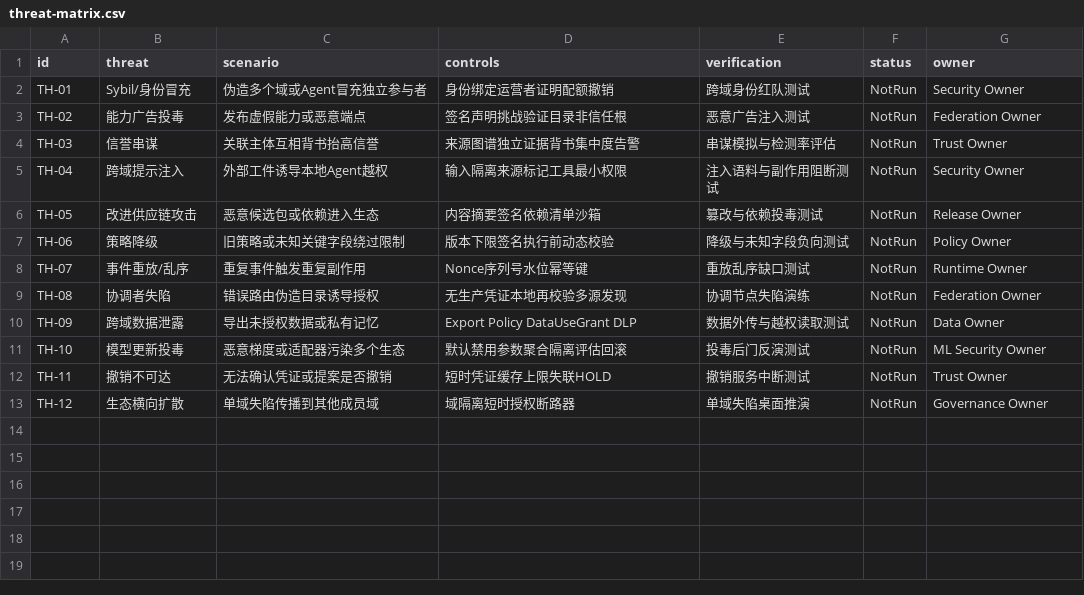
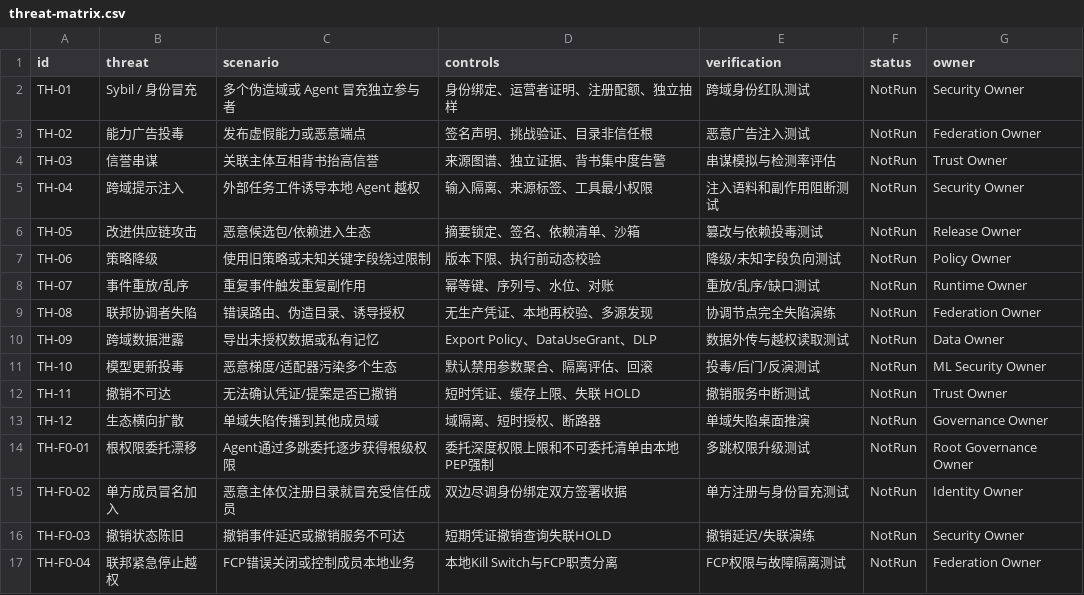
Before and after one commit to yixuan2016/Personal_AI_Infrastructure, a CSV file: Architecture-Research/Agent-Ecology/V1.8/validation/threat-matrix.csv, drawn as a sheet.

```diff
--- a/Architecture-Research/Agent-Ecology/V1.8/validation/threat-matrix.csv
+++ b/Architecture-Research/Agent-Ecology/V1.8/validation/threat-matrix.csv
@@ -1,13 +1,17 @@
 id,threat,scenario,controls,verification,status,owner
-TH-01,Sybil/身份冒充,伪造多个域或Agent冒充独立参与者,身份绑定运营者证明配额撤销,跨域身份红队测试,NotRun,Security Owner
-TH-02,能力广告投毒,发布虚假能力或恶意端点,签名声明挑战验证目录非信任根,恶意广告注入测试,NotRun,Federation Owner
-TH-03,信誉串谋,关联主体互相背书抬高信誉,来源图谱独立证据背书集中度告警,串谋模拟与检测率评估,NotRun,Trust Owner
-TH-04,跨域提示注入,外部工件诱导本地Agent越权,输入隔离来源标记工具最小权限,注入语料与副作用阻断测试,NotRun,Security Owner
-TH-05,改进供应链攻击,恶意候选包或依赖进入生态,内容摘要签名依赖清单沙箱,篡改与依赖投毒测试,NotRun,Release Owner
-TH-06,策略降级,旧策略或未知关键字段绕过限制,版本下限签名执行前动态校验,降级与未知字段负向测试,NotRun,Policy Owner
-TH-07,事件重放/乱序,重复事件触发重复副作用,Nonce序列号水位幂等键,重放乱序缺口测试,NotRun,Runtime Owner
-TH-08,协调者失陷,错误路由伪造目录诱导授权,无生产凭证本地再校验多源发现,协调节点失陷演练,NotRun,Federation Owner
-TH-09,跨域数据泄露,导出未授权数据或私有记忆,Export Policy DataUseGrant DLP,数据外传与越权读取测试,NotRun,Data Owner
-TH-10,模型更新投毒,恶意梯度或适配器污染多个生态,默认禁用参数聚合隔离评估回滚,投毒后门反演测试,NotRun,ML Security Owner
-TH-11,撤销不可达,无法确认凭证或提案是否撤销,短时凭证缓存上限失联HOLD,撤销服务中断测试,NotRun,Trust Owner
-TH-12,生态横向扩散,单域失陷传播到其他成员域,域隔离短时授权断路器,单域失陷桌面推演,NotRun,Governance Owner
+TH-01,Sybil / 身份冒充,多个伪造域或 Agent 冒充独立参与者,身份绑定、运营者证明、注册配额、独立抽样,跨域身份红队测试,NotRun,Security Owner
+TH-02,能力广告投毒,发布虚假能力或恶意端点,签名声明、挑战验证、目录非信任根,恶意广告注入测试,NotRun,Federation Owner
+TH-03,信誉串谋,关联主体互相背书抬高信誉,来源图谱、独立证据、背书集中度告警,串谋模拟与检测率评估,NotRun,Trust Owner
+TH-04,跨域提示注入,外部任务工件诱导本地 Agent 越权,输入隔离、来源标签、工具最小权限,注入语料和副作用阻断测试,NotRun,Security Owner
+TH-05,改进供应链攻击,恶意候选包/依赖进入生态,摘要锁定、签名、依赖清单、沙箱,篡改与依赖投毒测试,NotRun,Release Owner
+TH-06,策略降级,使用旧策略或未知关键字段绕过限制,版本下限、执行前动态校验,降级/未知字段负向测试,NotRun,Policy Owner
+TH-07,事件重放/乱序,重复事件触发重复副作用,幂等键、序列号、水位、对账,重放/乱序/缺口测试,NotRun,Runtime Owner
+TH-08,联邦协调者失陷,错误路由、伪造目录、诱导授权,无生产凭证、本地再校验、多源发现,协调节点完全失陷演练,NotRun,Federation Owner
+TH-09,跨域数据泄露,导出未授权数据或私有记忆,Export Policy、DataUseGrant、DLP,数据外传与越权读取测试,NotRun,Data Owner
+TH-10,模型更新投毒,恶意梯度/适配器污染多个生态,默认禁用参数聚合、隔离评估、回滚,投毒/后门/反演测试,NotRun,ML Security Owner
+TH-11,撤销不可达,无法确认凭证/提案是否已撤销,短时凭证、缓存上限、失联 HOLD,撤销服务中断测试,NotRun,Trust Owner
+TH-12,生态横向扩散,单域失陷传播到其他成员域,域隔离、短时授权、断路器,单域失陷桌面推演,NotRun,Governance Owner
+TH-F0-01,根权限委托漂移,Agent通过多跳委托逐步获得根级权限,委托深度权限上限和不可委托清单由本地PEP强制,多跳权限升级测试,NotRun,Root Governance Owner
+TH-F0-02,单方成员冒名加入,恶意主体仅注册目录就冒充受信任成员,双边尽调身份绑定双方签署收据,单方注册与身份冒充测试,NotRun,Identity Owner
+TH-F0-03,撤销状态陈旧,撤销事件延迟或撤销服务不可达,短期凭证撤销查询失联HOLD,撤销延迟/失联演练,NotRun,Security Owner
+TH-F0-04,联邦紧急停止越权,FCP错误关闭或控制成员本地业务,本地Kill Switch与FCP职责分离,FCP权限与故障隔离测试,NotRun,Federation Owner
```
Also changed, not shown: Architecture-Research/Agent-Ecology/V1.8/validation/validation-matrix.csv, 5 other files.
